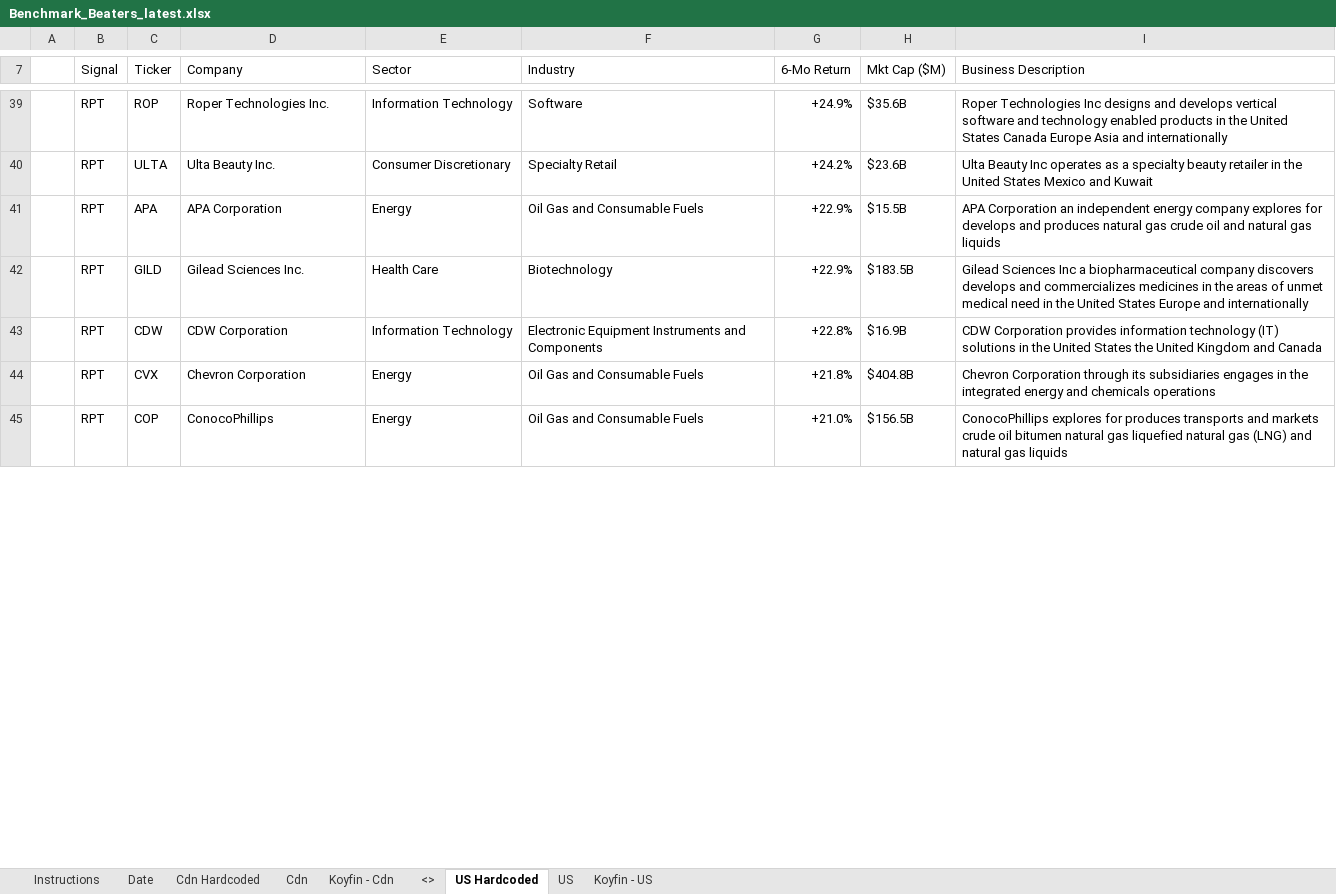
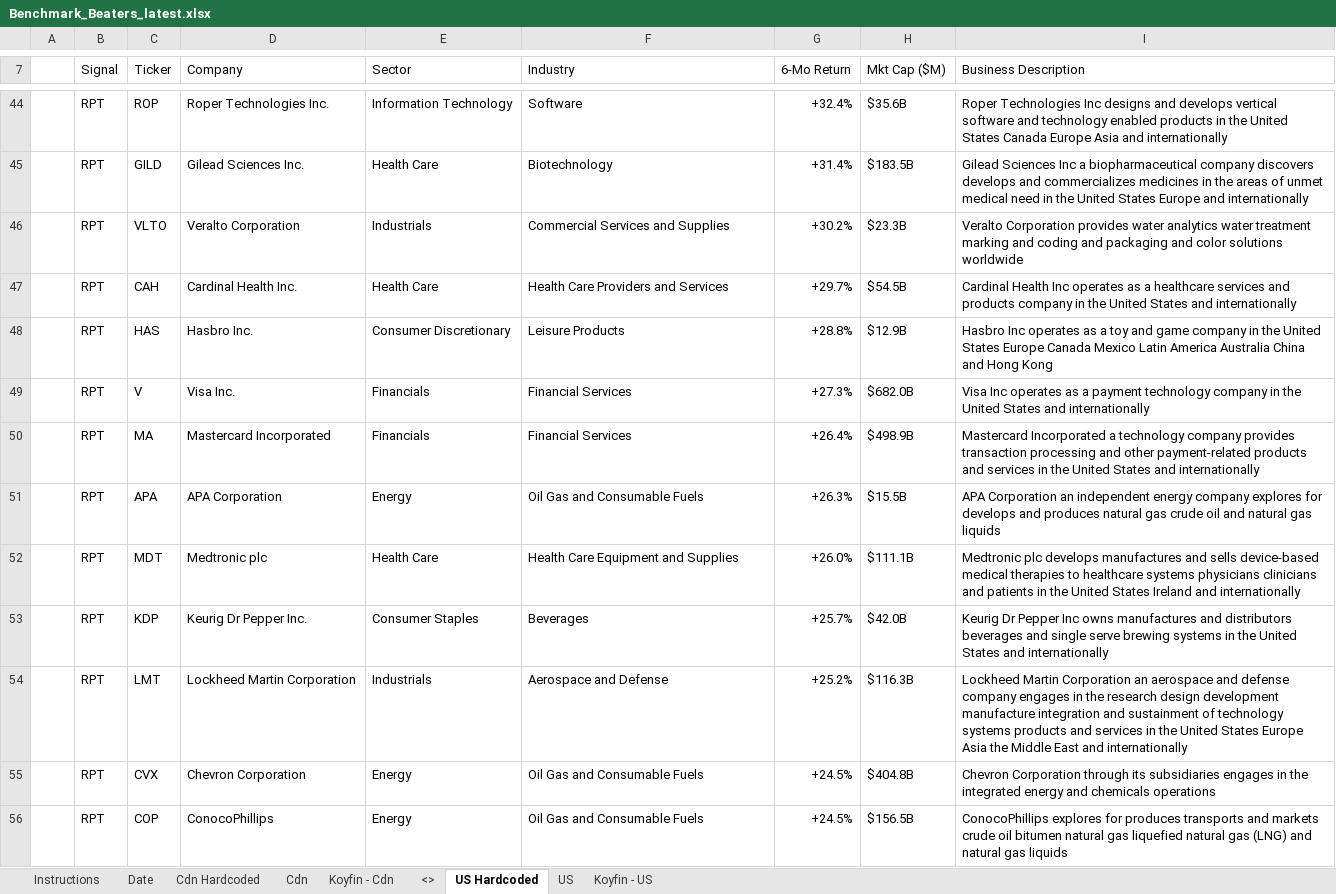
Before and after one commit to 5iResearch/data-scripts, an Excel workbook: outputs/benchmark-beaters/Benchmark_Beaters_latest.xlsx, sheet US Hardcoded, drawn as a sheet; only a part is shown, gaps mark what is left out; values as stored, in another font and other column widths than the file's, no cell formats; charts and pictures and conditional formats not drawn; removed rows and columns are numbered as before the commit, all else as after; the diff covers the shown part only; the diff names each change by its address in the sheet, - before the commit and + after, or states it on an @@ line.

```diff
--- a/outputs/benchmark-beaters/Benchmark_Beaters_latest.xlsx (sheet US Hardcoded)
+++ b/outputs/benchmark-beaters/Benchmark_Beaters_latest.xlsx (sheet US Hardcoded)
-G44 (6-Mo Return): +24.9%
+G44 (6-Mo Return): +32.4%
-row 40:  | RPT | ULTA | Ulta Beauty Inc. | Consumer Discretionary | Specialty Retail | +24.2% | $23.6B | Ulta Beauty Inc operates as a specialty beauty retailer in the United States Mexico and Kuwait
-row 41:  | RPT | APA | APA Corporation | Energy | Oil Gas and Consumable Fuels | +22.9% | $15.5B | APA Corporation an independent energy company explores for develops and produces natural gas crude oil and natural gas liquids
-G45 (6-Mo Return): +22.9%
+G45 (6-Mo Return): +31.4%
-row 43:  | RPT | CDW | CDW Corporation | Information Technology | Electronic Equipment Instruments and Components | +22.8% | $16.9B | CDW Corporation provides information technology (IT) solutions in the United States the United Kingdom and Canada
+row 46:  | RPT | VLTO | Veralto Corporation | Industrials | Commercial Services and Supplies | +30.2% | $23.3B | Veralto Corporation provides water analytics water treatment marking and coding and packaging and color solutions worldwide
+row 47:  | RPT | CAH | Cardinal Health Inc. | Health Care | Health Care Providers and Services | +29.7% | $54.5B | Cardinal Health Inc operates as a healthcare services and products company in the United States and internationally
+row 48:  | RPT | HAS | Hasbro Inc. | Consumer Discretionary | Leisure Products | +28.8% | $12.9B | Hasbro Inc operates as a toy and game company in the United States Europe Canada Mexico Latin America Australia China and Hong Kong
+row 49:  | RPT | V | Visa Inc. | Financials | Financial Services | +27.3% | $682.0B | Visa Inc operates as a payment technology company in the United States and internationally
+row 50:  | RPT | MA | Mastercard Incorporated | Financials | Financial Services | +26.4% | $498.9B | Mastercard Incorporated a technology company provides transaction processing and other payment-related products and services in the United States and internationally
+row 51:  | RPT | APA | APA Corporation | Energy | Oil Gas and Consumable Fuels | +26.3% | $15.5B | APA Corporation an independent energy company explores for develops and produces natural gas crude oil and natural gas liquids
+row 52:  | RPT | MDT | Medtronic plc | Health Care | Health Care Equipment and Supplies | +26.0% | $111.1B | Medtronic plc develops manufactures and sells device-based medical therapies to healthcare systems physicians clinicians and patients in the United States Ireland and internationally
+row 53:  | RPT | KDP | Keurig Dr Pepper Inc. | Consumer Staples | Beverages | +25.7% | $42.0B | Keurig Dr Pepper Inc owns manufactures and distributors beverages and single serve brewing systems in the United States and internationally
+row 54:  | RPT | LMT | Lockheed Martin Corporation | Industrials | Aerospace and Defense | +25.2% | $116.3B | Lockheed Martin Corporation an aerospace and defense company engages in the research design development manufacture integration and sustainment of technology systems products and services in the United States Europe Asia the Middle East and internationally
-G55 (6-Mo Return): +21.8%
+G55 (6-Mo Return): +24.5%
-G56 (6-Mo Return): +21.0%
+G56 (6-Mo Return): +24.5%
```
Also changed, not shown: 31 added rows, 20 removed rows and 23 edited cells elsewhere in this sheet, sheet Cdn Hardcoded, sheet Date, cell formats, 13 other files.
